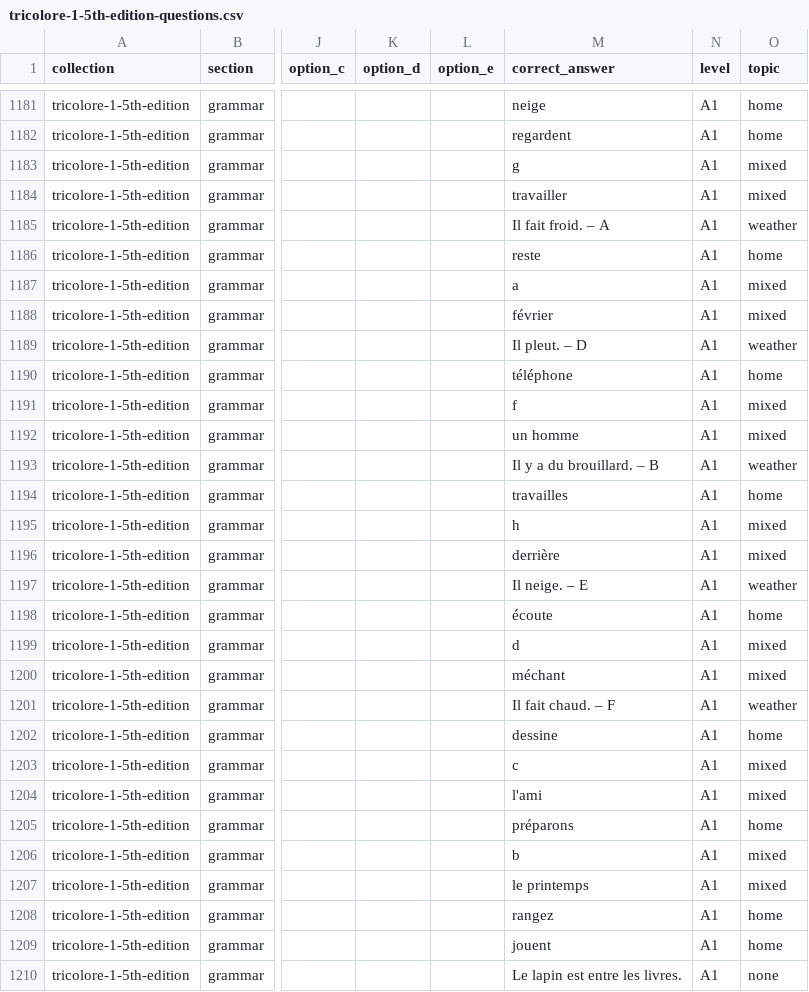
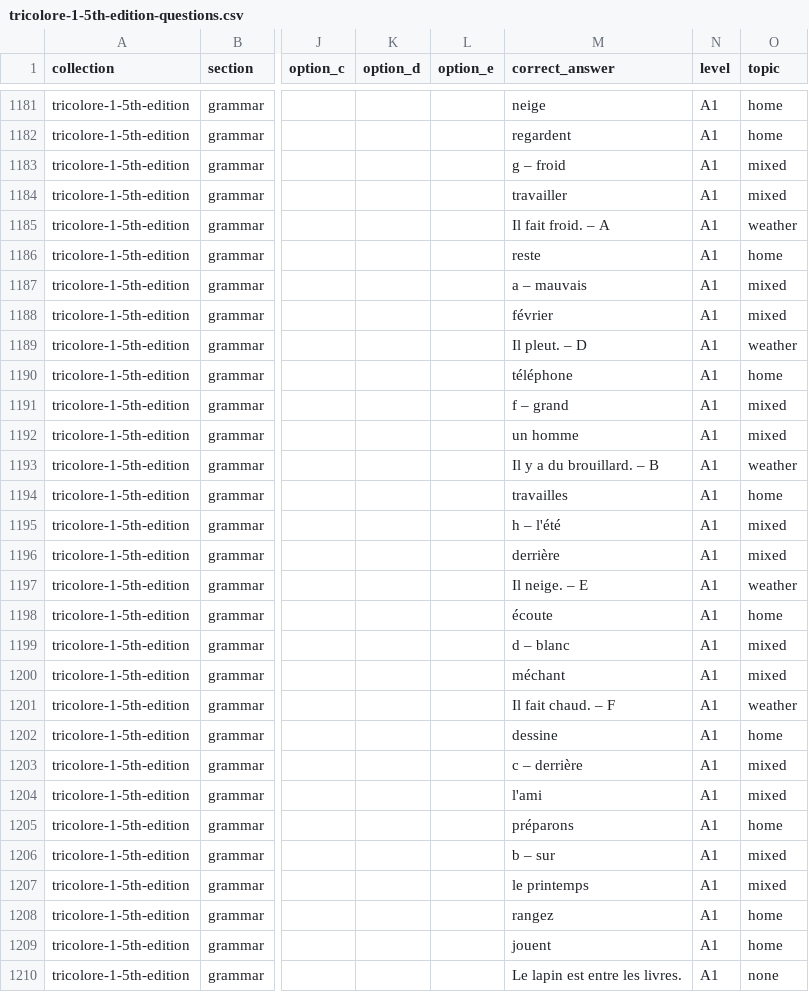
Before and after one commit to Kimosabey/lingotran-engine, a CSV file: french/extracted/_exports/tricolore-1-5th-edition/tricolore-1-5th-edition-questions.csv, drawn as a sheet; only a part is shown, gaps mark what is left out; the diff covers the shown part only; the diff names each change by its address in the sheet, - before the commit and + after, or states it on an @@ line.

```diff
--- a/french/extracted/_exports/tricolore-1-5th-edition/tricolore-1-5th-edition-questions.csv
+++ b/french/extracted/_exports/tricolore-1-5th-edition/tricolore-1-5th-edition-questions.csv
-M1183 (correct_answer): g
+M1183 (correct_answer): g – froid
-M1187 (correct_answer): a
+M1187 (correct_answer): a – mauvais
-M1191 (correct_answer): f
+M1191 (correct_answer): f – grand
-M1195 (correct_answer): h
+M1195 (correct_answer): h – l'été
-M1199 (correct_answer): d
+M1199 (correct_answer): d – blanc
-M1203 (correct_answer): c
+M1203 (correct_answer): c – derrière
-M1206 (correct_answer): b
+M1206 (correct_answer): b – sur
```
Also changed, not shown: 66 edited cells elsewhere in this file, french/extracted/_exports/cosmopolite-a1-methode/cosmopolite-a1-methode-questions.csv, french/extracted/_exports/tricolore-2-5th-edition/tricolore-2-5th-edition-questions.csv, 48 other files.
